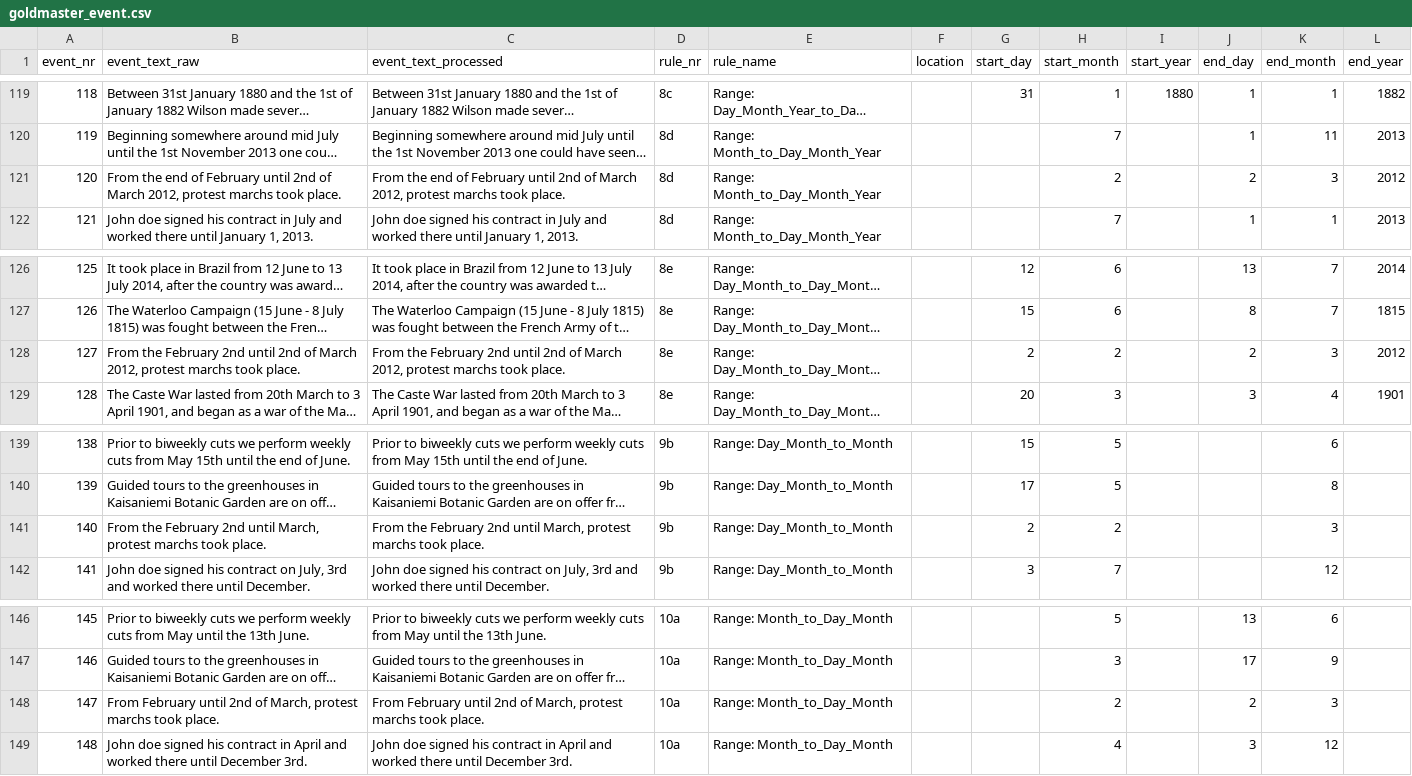
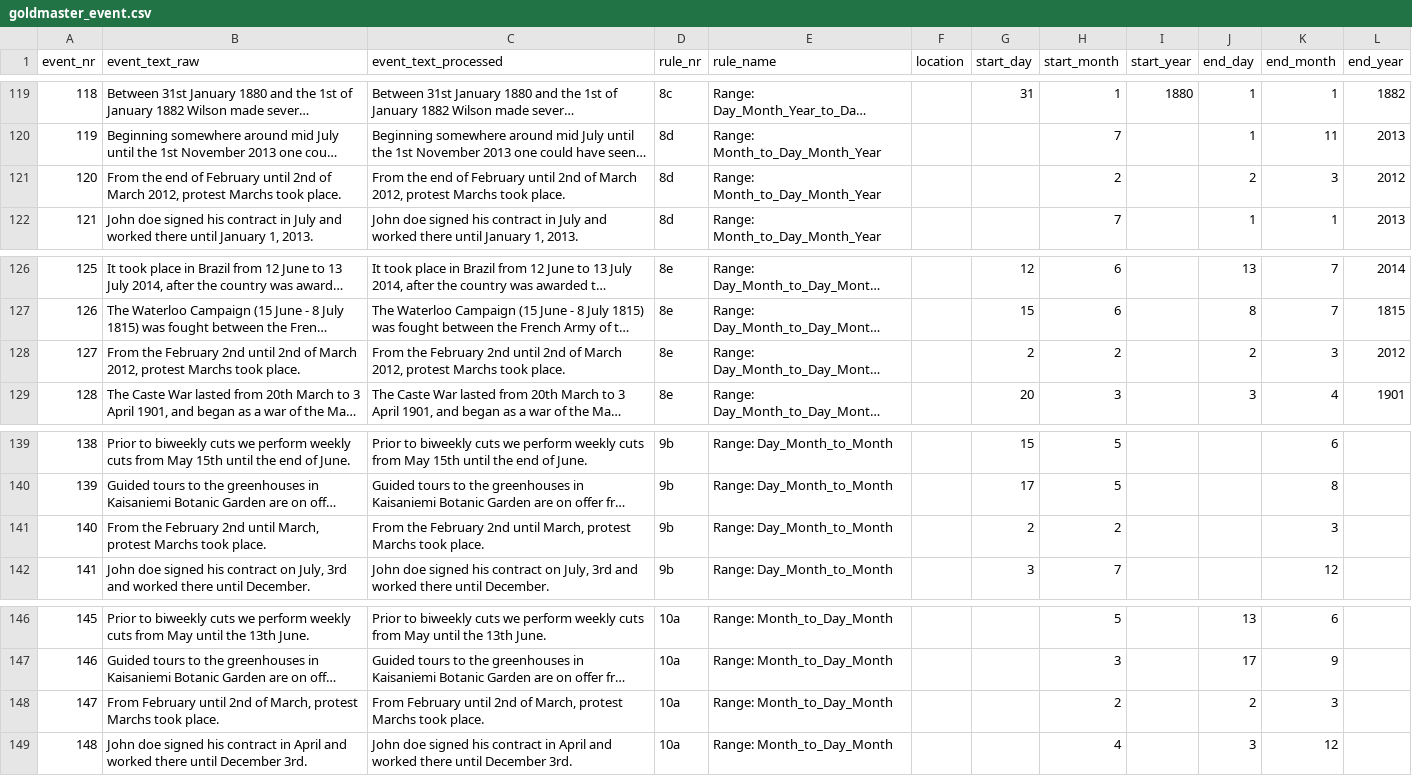
Before and after one commit to EventMiner/EventMiner, a CSV file: csv/goldmaster_event.csv, drawn as a sheet; only a part is shown, gaps mark what is left out; long unchanged cells end in …; the diff covers the shown part only; the diff names each change by its address in the sheet, - before the commit and + after, or states it on an @@ line.

```diff
--- a/csv/goldmaster_event.csv
+++ b/csv/goldmaster_event.csv
-B121 (event_text_raw): …2012, protest marchs took place.
+B121 (event_text_raw): …2012, protest Marchs took place.
-C121 (event_text_processed): …2012, protest marchs took place.
+C121 (event_text_processed): …2012, protest Marchs took place.
-B128 (event_text_raw): …2012, protest marchs took place.
+B128 (event_text_raw): …2012, protest Marchs took place.
-C128 (event_text_processed): …2012, protest marchs took place.
+C128 (event_text_processed): …2012, protest Marchs took place.
-B141 (event_text_raw): …March, protest marchs took place.
+B141 (event_text_raw): …March, protest Marchs took place.
-C141 (event_text_processed): …March, protest marchs took place.
+C141 (event_text_processed): …March, protest Marchs took place.
-B148 (event_text_raw): …March, protest marchs took place.
+B148 (event_text_raw): …March, protest Marchs took place.
-C148 (event_text_processed): …March, protest marchs took place.
+C148 (event_text_processed): …March, protest Marchs took place.
```
Also changed, not shown: 19 edited cells elsewhere in this file, 4 other files.
